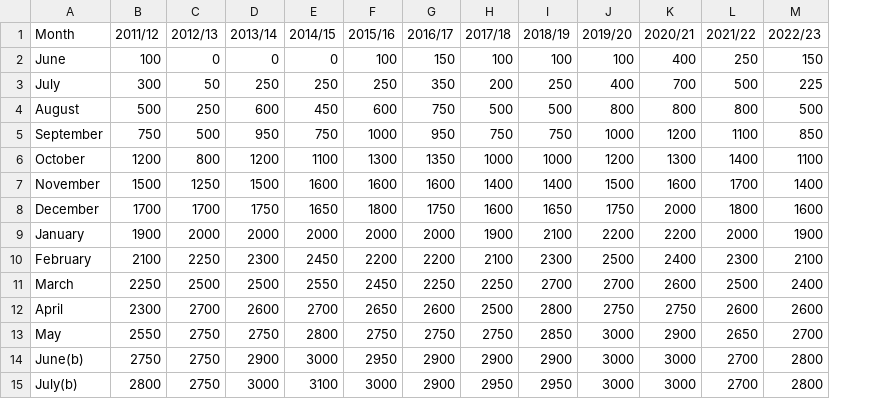
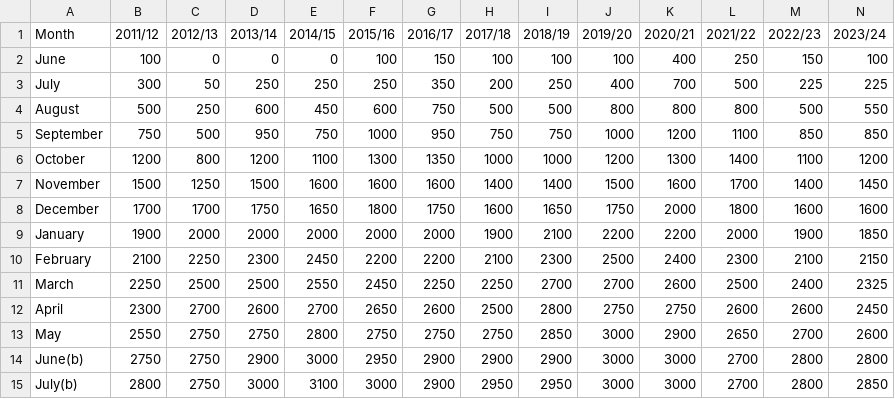
Before and after one commit to odow/dairy-analytics, a CSV file: data/raw/fonterra/monthly_sales_contracts.csv, drawn as a sheet; the diff names each change by its address in the sheet, - before the commit and + after, or states it on an @@ line.

```diff
--- a/data/raw/fonterra/monthly_sales_contracts.csv
+++ b/data/raw/fonterra/monthly_sales_contracts.csv
+column N (2023/24), rows 2-15: 100 | 225 | 550 | 850 | 1200 | 1450 | 1600 | 1850 | 2150 | 2325 | 2450 | 2600 | 2800 | 2850
```
Also changed, not shown: data/processed/product_mix.csv, data/raw/fonterra/fx_hedge.csv, 6 other files.
